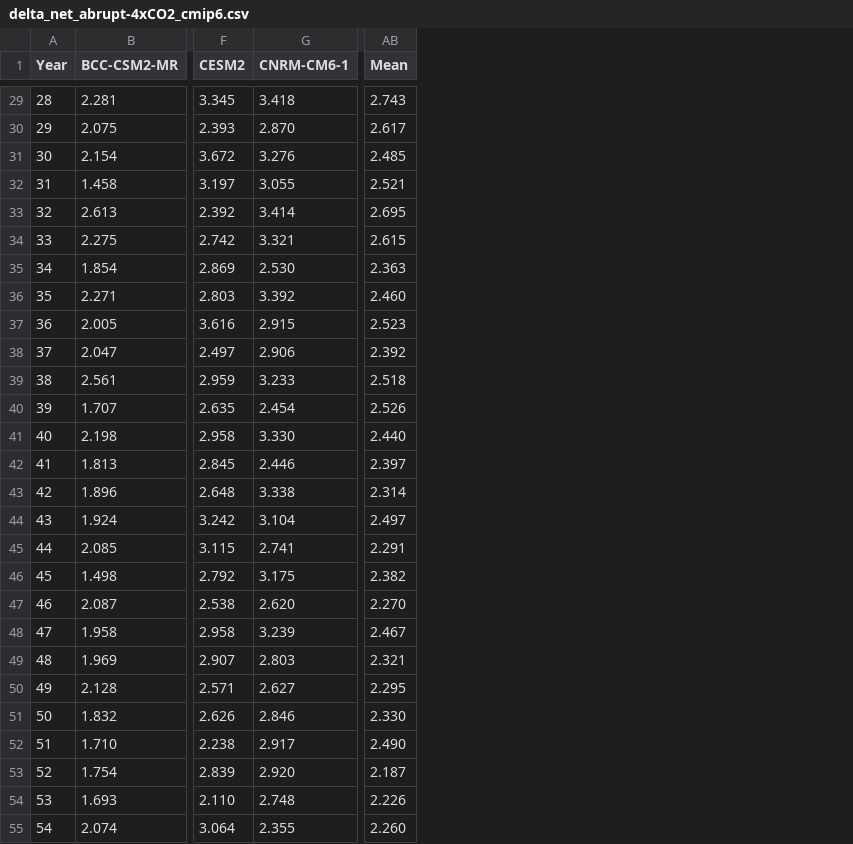
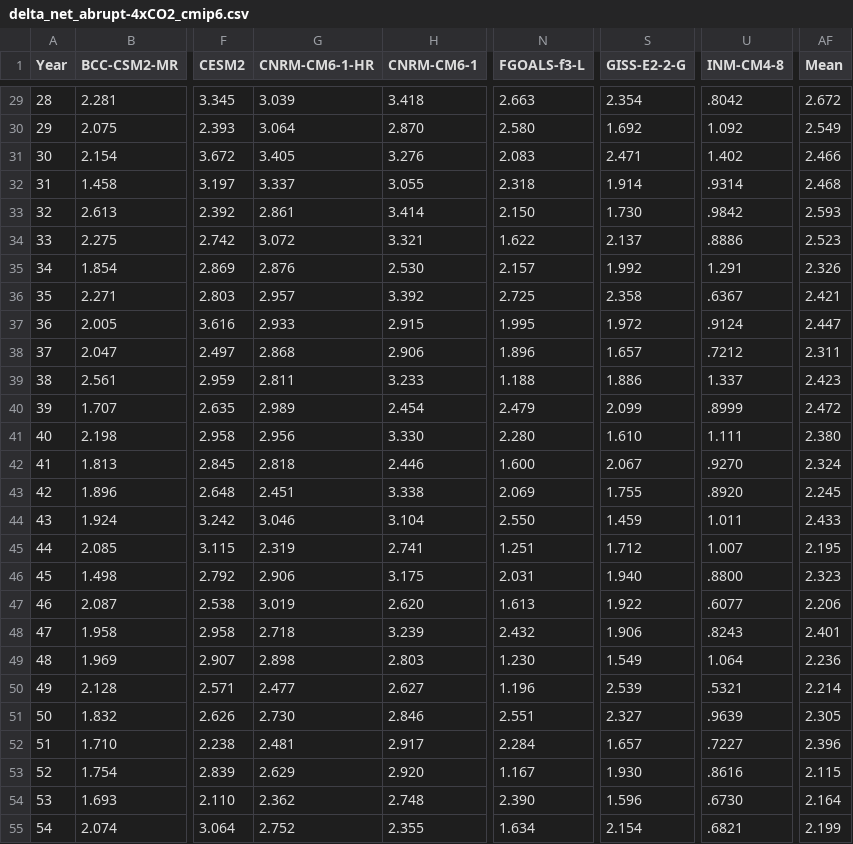
Before and after one commit to mark-ringer/cmip6, a CSV file: delta_net_abrupt-4xCO2_cmip6.csv, drawn as a sheet; only a part is shown, gaps mark what is left out; addresses are those after the commit; the diff covers the shown part only; the diff names each change by its address in the sheet, - before the commit and + after, or states it on an @@ line.

```diff
--- a/delta_net_abrupt-4xCO2_cmip6.csv
+++ b/delta_net_abrupt-4xCO2_cmip6.csv
+column G (CNRM-CM6-1-HR), rows 29-55: 3.039 | 3.064 | 3.405 | 3.337 | 2.861 | 3.072 | 2.876 | 2.957 | 2.933 | 2.868 | 2.811 | 2.989 | 2.956 | 2.818 | 2.451 | 3.046 | 2.319 | 2.906 | 3.019 | 2.718 | 2.898 | 2.477 | 2.730 | 2.481 | 2.629 | 2.362 | 2.752
+column N (FGOALS-f3-L), rows 29-55: 2.663 | 2.580 | 2.083 | 2.318 | 2.150 | 1.622 | 2.157 | 2.725 | 1.995 | 1.896 | 1.188 | 2.479 | 2.280 | 1.600 | 2.069 | 2.550 | 1.251 | 2.031 | 1.613 | 2.432 | 1.230 | 1.196 | 2.551 | 2.284 | 1.167 | 2.390 | 1.634
+column S (GISS-E2-2-G), rows 29-55: 2.354 | 1.692 | 2.471 | 1.914 | 1.730 | 2.137 | 1.992 | 2.358 | 1.972 | 1.657 | 1.886 | 2.099 | 1.610 | 2.067 | 1.755 | 1.459 | 1.712 | 1.940 | 1.922 | 1.906 | 1.549 | 2.539 | 2.327 | 1.657 | 1.930 | 1.596 | 2.154
+column U (INM-CM4-8), rows 29-55: .8042 | 1.092 | 1.402 | .9314 | .9842 | .8886 | 1.291 | .6367 | .9124 | .7212 | 1.337 | .8999 | 1.111 | .9270 | .8920 | 1.011 | 1.007 | .8800 | .6077 | .8243 | 1.064 | .5321 | .9639 | .7227 | .8616 | .6730 | .6821
-AF29 (Mean): 2.743
+AF29 (Mean): 2.672
-AF30 (Mean): 2.617
+AF30 (Mean): 2.549
-AF31 (Mean): 2.485
+AF31 (Mean): 2.466
-AF32 (Mean): 2.521
+AF32 (Mean): 2.468
-AF33 (Mean): 2.695
+AF33 (Mean): 2.593
-AF34 (Mean): 2.615
+AF34 (Mean): 2.523
-AF35 (Mean): 2.363
+AF35 (Mean): 2.326
-AF36 (Mean): 2.460
+AF36 (Mean): 2.421
-AF37 (Mean): 2.523
+AF37 (Mean): 2.447
-AF38 (Mean): 2.392
+AF38 (Mean): 2.311
-AF39 (Mean): 2.518
+AF39 (Mean): 2.423
-AF40 (Mean): 2.526
+AF40 (Mean): 2.472
-AF41 (Mean): 2.440
+AF41 (Mean): 2.380
-AF42 (Mean): 2.397
+AF42 (Mean): 2.324
-AF43 (Mean): 2.314
+AF43 (Mean): 2.245
-AF44 (Mean): 2.497
+AF44 (Mean): 2.433
-AF45 (Mean): 2.291
+AF45 (Mean): 2.195
-AF46 (Mean): 2.382
+AF46 (Mean): 2.323
-AF47 (Mean): 2.270
+AF47 (Mean): 2.206
-AF48 (Mean): 2.467
+AF48 (Mean): 2.401
-AF49 (Mean): 2.321
+AF49 (Mean): 2.236
-AF50 (Mean): 2.295
+AF50 (Mean): 2.214
-AF51 (Mean): 2.330
+AF51 (Mean): 2.305
-AF52 (Mean): 2.490
+AF52 (Mean): 2.396
-AF53 (Mean): 2.187
+AF53 (Mean): 2.115
-AF54 (Mean): 2.226
+AF54 (Mean): 2.164
-AF55 (Mean): 2.260
+AF55 (Mean): 2.199
```
Also changed, not shown: 122 edited cells elsewhere in this file, delta_rlut_abrupt-4xCO2_cmip6.csv, delta_rsut_abrupt-4xCO2_cmip6.csv, 5 other files.
